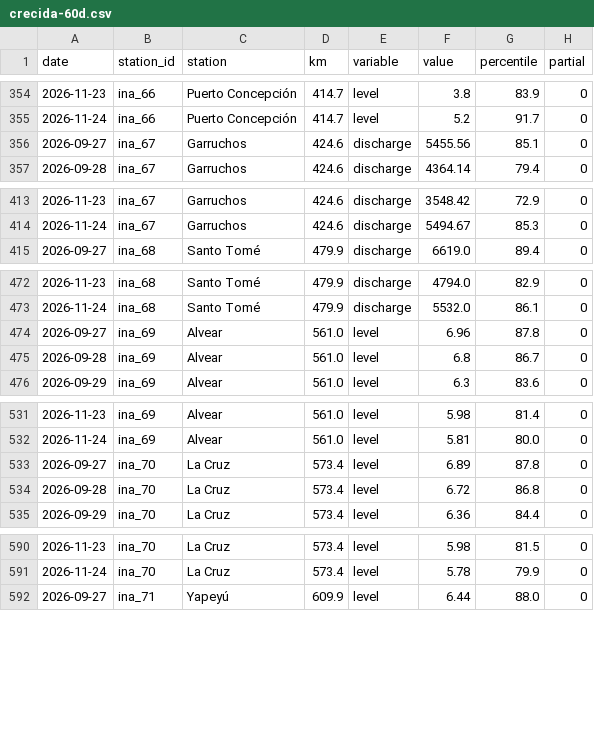
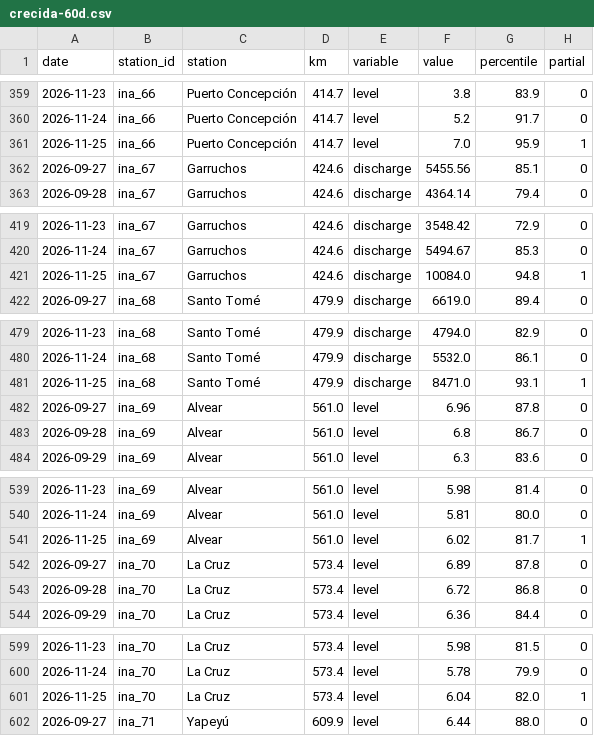
Before and after one commit to sebastian-reolon/clima-uy, a CSV file: data/rio/crecida-60d.csv, drawn as a sheet; only a part is shown, gaps mark what is left out; the diff covers the shown part only.

```diff
--- a/data/rio/crecida-60d.csv
+++ b/data/rio/crecida-60d.csv
@@ -355,2 +360,3 @@ date,station_id,station,km,variable,value,percentile,partial
 2026-11-24,ina_66,Puerto Concepción,414.7,level,5.2,91.7,0
+2026-11-25,ina_66,Puerto Concepción,414.7,level,7.0,95.9,1
 2026-09-27,ina_67,Garruchos,424.6,discharge,5455.56,85.1,0
@@ -414,2 +420,3 @@ date,station_id,station,km,variable,value,percentile,partial
 2026-11-24,ina_67,Garruchos,424.6,discharge,5494.67,85.3,0
+2026-11-25,ina_67,Garruchos,424.6,discharge,10084.0,94.8,1
 2026-09-27,ina_68,Santo Tomé,479.9,discharge,6619.0,89.4,0
@@ -473,2 +480,3 @@ date,station_id,station,km,variable,value,percentile,partial
 2026-11-24,ina_68,Santo Tomé,479.9,discharge,5532.0,86.1,0
+2026-11-25,ina_68,Santo Tomé,479.9,discharge,8471.0,93.1,1
 2026-09-27,ina_69,Alvear,561.0,level,6.96,87.8,0
@@ -532,2 +540,3 @@ date,station_id,station,km,variable,value,percentile,partial
 2026-11-24,ina_69,Alvear,561.0,level,5.81,80.0,0
+2026-11-25,ina_69,Alvear,561.0,level,6.02,81.7,1
 2026-09-27,ina_70,La Cruz,573.4,level,6.89,87.8,0
@@ -591,2 +600,3 @@ date,station_id,station,km,variable,value,percentile,partial
 2026-11-24,ina_70,La Cruz,573.4,level,5.78,79.9,0
+2026-11-25,ina_70,La Cruz,573.4,level,6.04,82.0,1
 2026-09-27,ina_71,Yapeyú,609.9,level,6.44,88.0,0
```
Also changed, not shown: 15 added rows elsewhere in this file, 11 other files.
